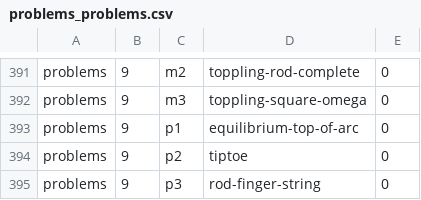
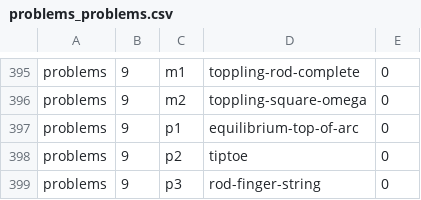
Before and after one commit to bkasel/lm, a CSV file: data/per_book/problems_problems.csv, drawn as a sheet; only a part is shown, gaps mark what is left out; addresses are those after the commit; the diff covers the shown part only; the diff names each change by its address in the sheet, - before the commit and + after, or states it on an @@ line.

```diff
--- a/data/per_book/problems_problems.csv
+++ b/data/per_book/problems_problems.csv
-C395: m2
+C395: m1
-C396: m3
+C396: m2
```
Also changed, not shown: 13 added rows and 25 edited cells elsewhere in this file, data/problems.csv, 32 other files.
